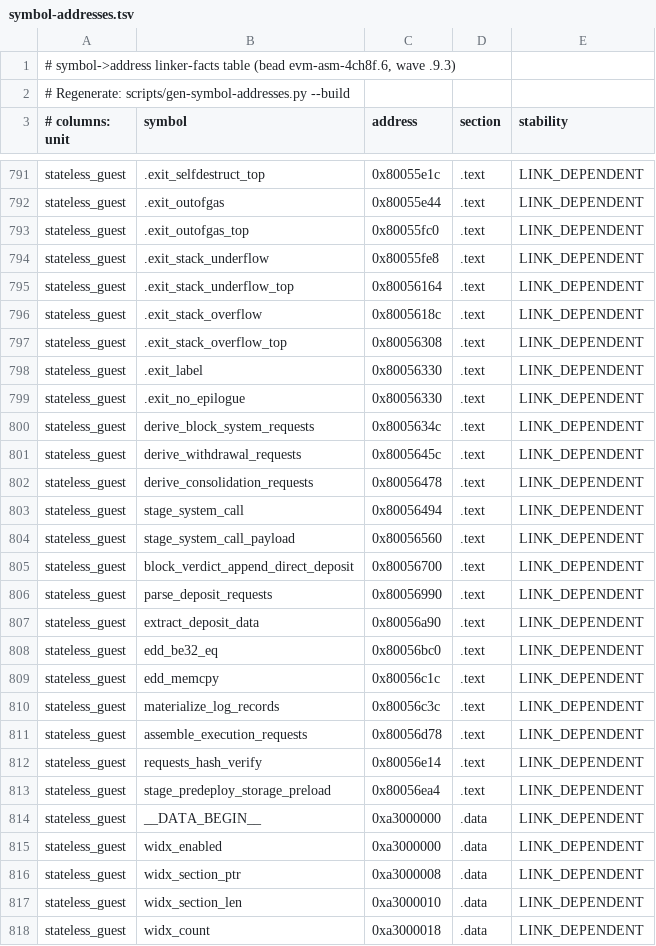
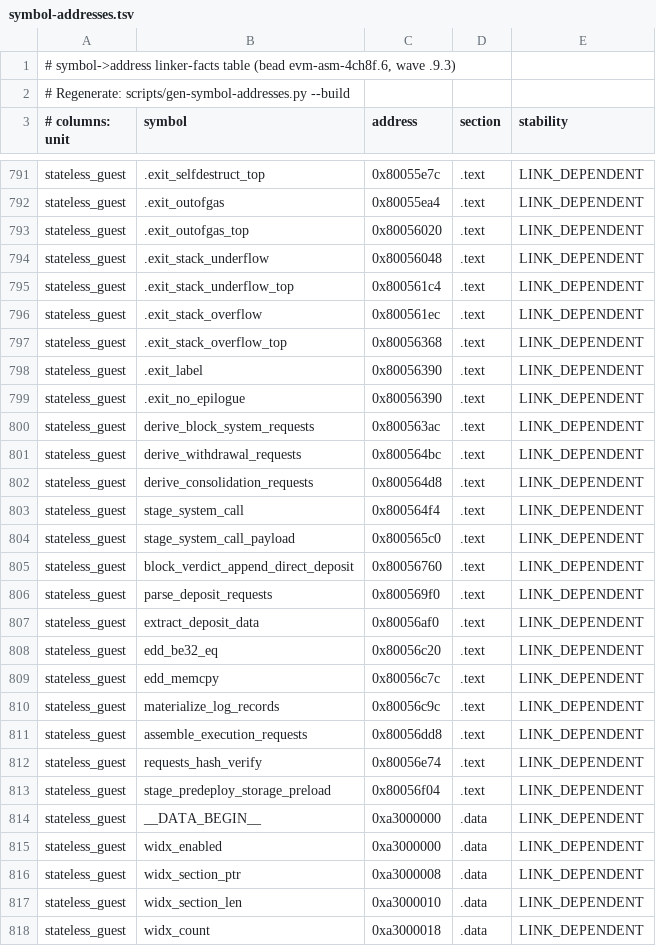
Before and after one commit to Verified-zkEVM/evm-asm, a TSV file: scripts/asm-fixtures/symbol-addresses.tsv, drawn as a sheet; only a part is shown, gaps mark what is left out; the diff covers the shown part only; the diff names each change by its address in the sheet, - before the commit and + after, or states it on an @@ line.

```diff
--- a/scripts/asm-fixtures/symbol-addresses.tsv
+++ b/scripts/asm-fixtures/symbol-addresses.tsv
-C791 (address): 0x80055e1c
+C791 (address): 0x80055e7c
-C792 (address): 0x80055e44
+C792 (address): 0x80055ea4
-C793 (address): 0x80055fc0
+C793 (address): 0x80056020
-C794 (address): 0x80055fe8
+C794 (address): 0x80056048
-C795 (address): 0x80056164
+C795 (address): 0x800561c4
-C796 (address): 0x8005618c
+C796 (address): 0x800561ec
-C797 (address): 0x80056308
+C797 (address): 0x80056368
-C798:C799 (address): 0x80056330
+C798:C799 (address): 0x80056390
-C800 (address): 0x8005634c
+C800 (address): 0x800563ac
-C801 (address): 0x8005645c
+C801 (address): 0x800564bc
-C802 (address): 0x80056478
+C802 (address): 0x800564d8
-C803 (address): 0x80056494
+C803 (address): 0x800564f4
-C804 (address): 0x80056560
+C804 (address): 0x800565c0
-C805 (address): 0x80056700
+C805 (address): 0x80056760
-C806 (address): 0x80056990
+C806 (address): 0x800569f0
-C807 (address): 0x80056a90
+C807 (address): 0x80056af0
-C808 (address): 0x80056bc0
+C808 (address): 0x80056c20
-C809 (address): 0x80056c1c
+C809 (address): 0x80056c7c
-C810 (address): 0x80056c3c
+C810 (address): 0x80056c9c
-C811 (address): 0x80056d78
+C811 (address): 0x80056dd8
-C812 (address): 0x80056e14
+C812 (address): 0x80056e74
-C813 (address): 0x80056ea4
+C813 (address): 0x80056f04
```
Also changed, not shown: 25 edited cells elsewhere in this file, 2 other files.
